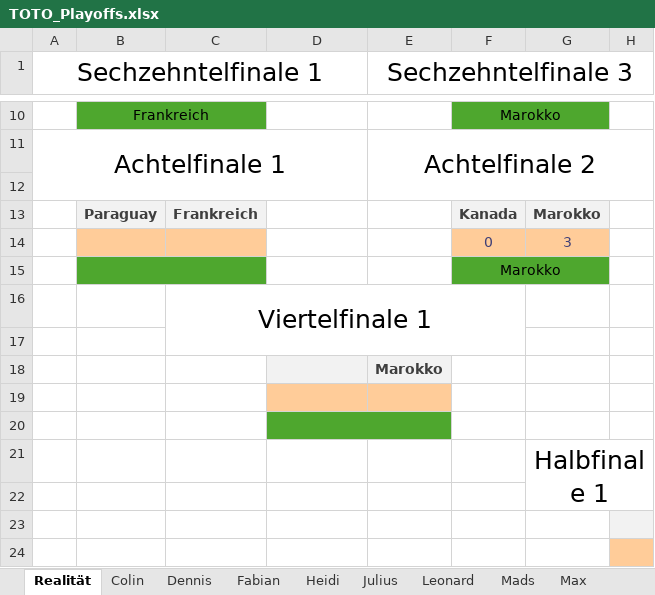
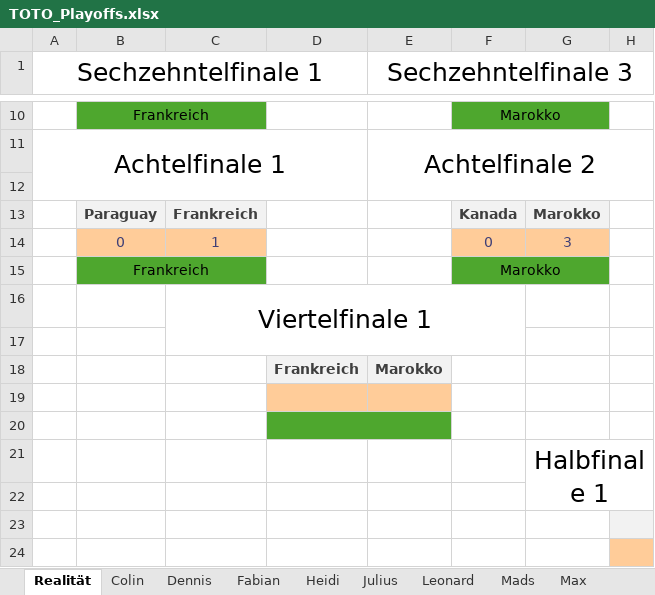
Before and after one commit to Dummisa/toto-wm2026, an Excel workbook: data/TOTO_Playoffs.xlsx, sheet Realität, drawn as a sheet; only a part is shown, gaps mark what is left out; values as stored, in another font and other column widths than the file's, no borders; the diff names each change by its address in the sheet, - before the commit and + after, or states it on an @@ line.

Commit message:
Aktualisiert

```diff
--- a/data/TOTO_Playoffs.xlsx (sheet Realität)
+++ b/data/TOTO_Playoffs.xlsx (sheet Realität)
-B14: (empty)
+B14: 0
-C14: (empty)
+C14: 1
-B15: (empty)
+B15: Frankreich
-D18: (empty)
+D18: Frankreich
```
